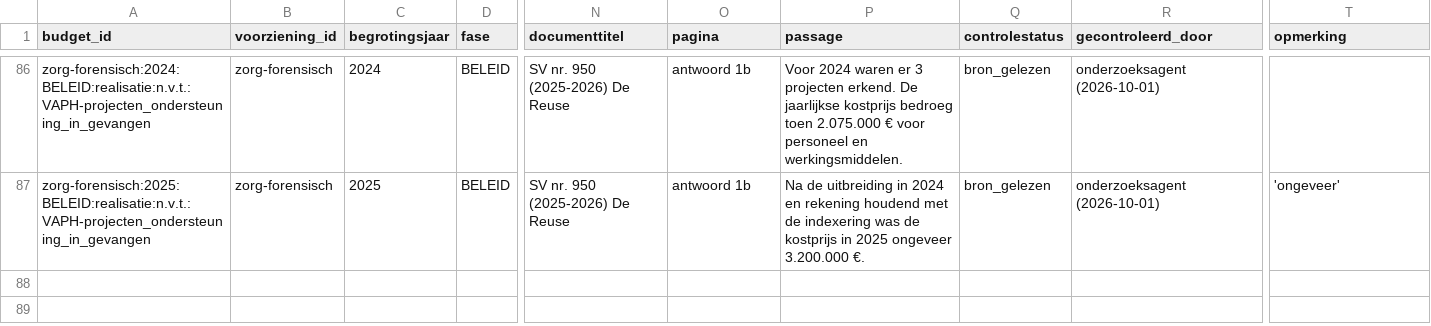
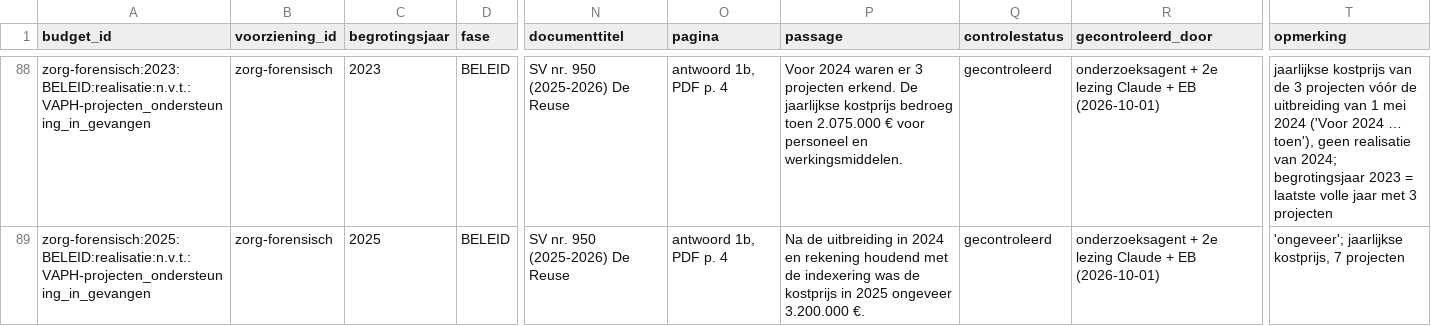
Before and after one commit to Eberger01/wachtlijsten-vlaanderen, a CSV file: data/curated/budgetten.csv, drawn as a sheet; only a part is shown, gaps mark what is left out; addresses are those after the commit; the diff covers the shown part only; the diff names each change by its address in the sheet, - before the commit and + after, or states it on an @@ line.

```diff
--- a/data/curated/budgetten.csv
+++ b/data/curated/budgetten.csv
-A88 (budget_id): zorg-forensisch:2024:BELEID:realisatie:n.v.t.:VAPH-projecten_ondersteuning_in_gevangen
+A88 (budget_id): zorg-forensisch:2023:BELEID:realisatie:n.v.t.:VAPH-projecten_ondersteuning_in_gevangen
-C88 (begrotingsjaar): 2024
+C88 (begrotingsjaar): 2023
-O88:O89 (pagina): antwoord 1b
+O88:O89 (pagina): antwoord 1b, PDF p. 4
-Q88:Q89 (controlestatus): bron_gelezen
+Q88:Q89 (controlestatus): gecontroleerd
-R88:R89 (gecontroleerd_door): onderzoeksagent (2026-10-01)
+R88:R89 (gecontroleerd_door): onderzoeksagent + 2e lezing Claude + EB (2026-10-01)
-T88 (opmerking): (empty)
+T88 (opmerking): jaarlijkse kostprijs van de 3 projecten vóór de uitbreiding van 1 mei 2024 ('Voor 2024 … toen'), geen realisatie van 2024; begrotingsjaar 2023 = laatste volle jaar met 3 projecten
-T89 (opmerking): 'ongeveer'
+T89 (opmerking): 'ongeveer'; jaarlijkse kostprijs, 7 projecten
```
Also changed, not shown: 2 added rows and 48 edited cells elsewhere in this file, data/curated/bronnen.csv, data/curated/voorzieningen.csv, 10 other files.
